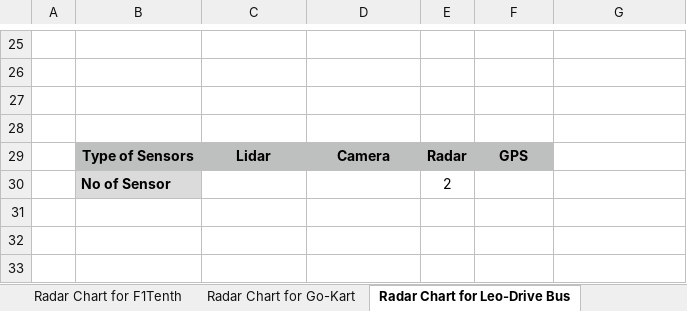
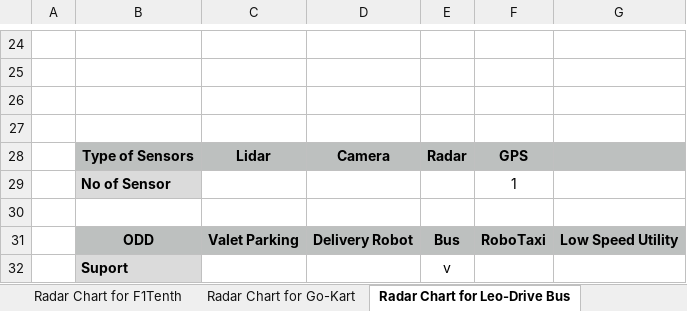
Before and after one commit to autowarefoundation/RefDesignWG, an Excel workbook: doc/ExampleDesign/AWFExampleDesign/RadarChart.xlsx, sheet Radar Chart for Leo-Drive Bus, drawn as a sheet; only a part is shown, gaps mark what is left out; values as stored, in another font and other column widths than the file's, no borders; charts and pictures not drawn; addresses are those after the commit; the diff covers the shown part only; the diff names each change by its address in the sheet, - before the commit and + after, or states it on an @@ line.

```diff
--- a/doc/ExampleDesign/AWFExampleDesign/RadarChart.xlsx (sheet Radar Chart for Leo-Drive Bus)
+++ b/doc/ExampleDesign/AWFExampleDesign/RadarChart.xlsx (sheet Radar Chart for Leo-Drive Bus)
-G28 fill: none
+G28 fill: #BDC0BF
+row 29:  | No of Sensor |  |  |  | 1
-row 30:  | No of Sensor |  |  | 2
+row 30: (empty)
-B30 fill: #DBDBDB
+B30 fill: none
+row 31:  | ODD | Valet Parking | Delivery Robot | Bus | RoboTaxi | Low Speed Utility
+row 32:  | Suport |  |  | v
```
Also changed, not shown: 7 added rows, 8 removed rows, 16 edited cells, cell formats and merged cells elsewhere in this sheet, sheet Radar Chart for Go-Kart, sheet Radar Chart for F1Tenth, sheet Meta-Metrics, charts or pictures.
